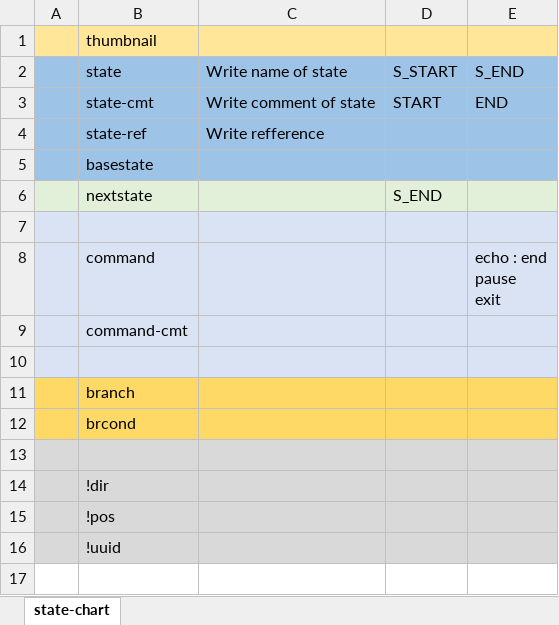
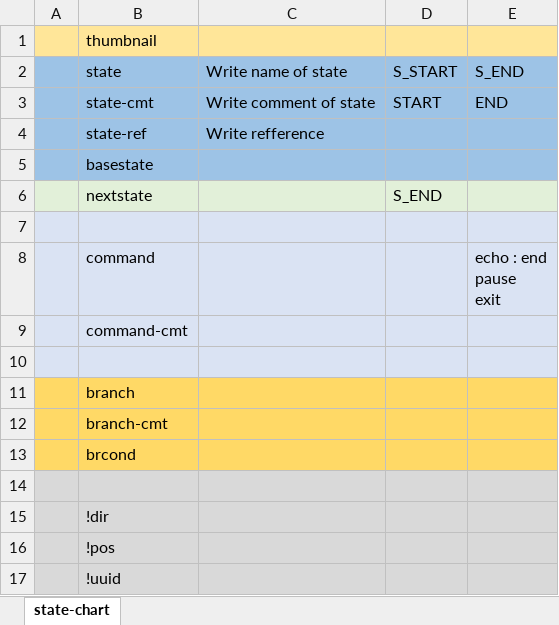
Before and after one commit to NNNIC/psgg-starter-kit, an Excel workbook: starterkit/win-bat/__PREFIX__Control.xlsx, sheet state-chart, drawn as a sheet; values as stored, in another font and other column widths than the file's, no borders; the diff names each change by its address in the sheet, - before the commit and + after, or states it on an @@ line.

Commit message:
branch-cmtの追加

```diff
--- a/starterkit/win-bat/__PREFIX__Control.xlsx (sheet state-chart)
+++ b/starterkit/win-bat/__PREFIX__Control.xlsx (sheet state-chart)
+row 12:  | branch-cmt
```
